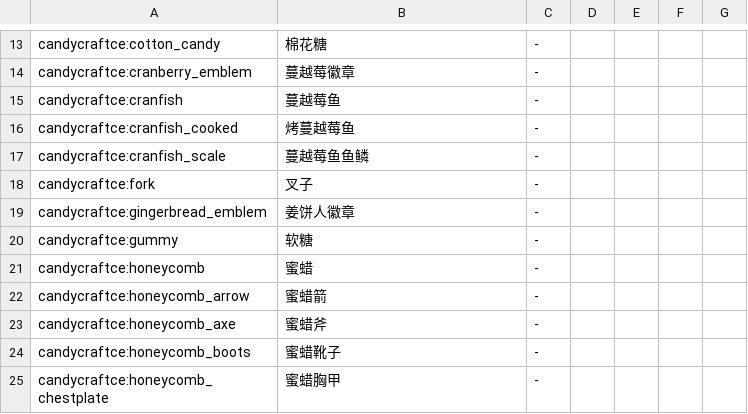
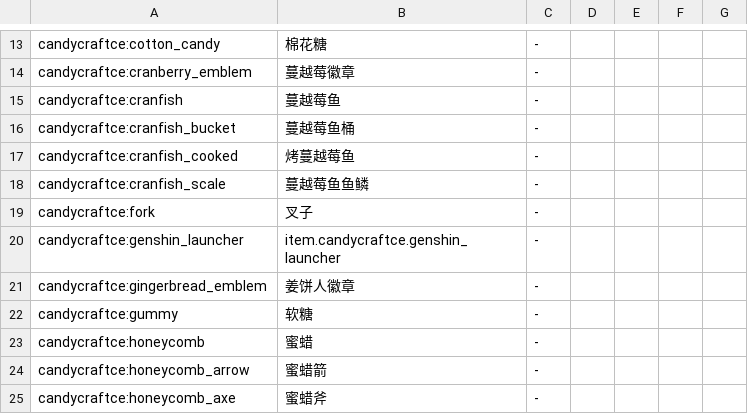
Before and after one commit to Bread-NiceCat/CandyCraftCE, a CSV file: common/src/main/generated/reports/candycraftce_items.csv, drawn as a sheet; only a part is shown, gaps mark what is left out; the shorter side is filled out with more unchanged rows.

```diff
--- a/common/src/main/generated/reports/candycraftce_items.csv
+++ b/common/src/main/generated/reports/candycraftce_items.csv
@@ -15,2 +15,3 @@ candycraftce:cranberry_emblem,蔓越莓徽章, -
 candycraftce:cranfish,蔓越莓鱼, -
+candycraftce:cranfish_bucket,蔓越莓鱼桶, -
 candycraftce:cranfish_cooked,烤蔓越莓鱼, -
@@ -18,2 +19,3 @@ candycraftce:cranfish_scale,蔓越莓鱼鱼鳞, -
 candycraftce:fork,叉子, -
+candycraftce:genshin_launcher,item.candycraftce.genshin_launcher, -
 candycraftce:gingerbread_emblem,姜饼人徽章, -
```
Also changed, not shown: 58 other files.
